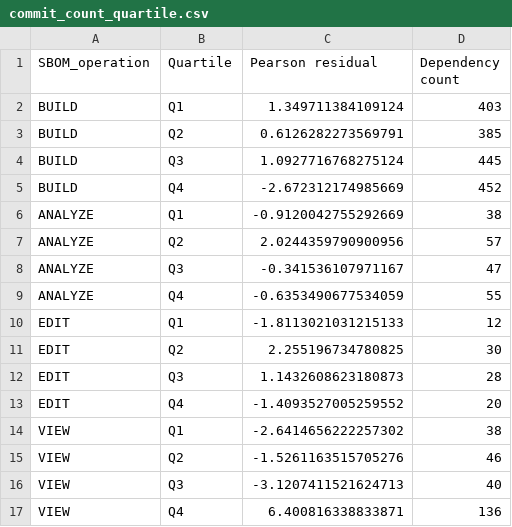
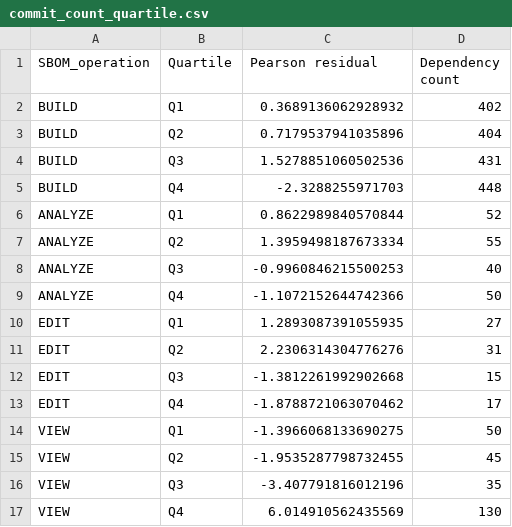
Before and after one commit to SAILResearch/wip-24-ali-sbom-emse, a CSV file: RQ4-project/commit_count_quartile.csv, drawn as a sheet; only a part is shown; the diff covers the shown part only.

```diff
--- a/RQ4-project/commit_count_quartile.csv
+++ b/RQ4-project/commit_count_quartile.csv
@@ -1,17 +1,17 @@
 SBOM_operation,Quartile,Pearson residual,Dependency count
-BUILD,Q1,1.349711384109124,403
-BUILD,Q2,0.6126282273569791,385
-BUILD,Q3,1.0927716768275124,445
-BUILD,Q4,-2.672312174985669,452
-ANALYZE,Q1,-0.9120042755292669,38
-ANALYZE,Q2,2.0244359790900956,57
-ANALYZE,Q3,-0.341536107971167,47
-ANALYZE,Q4,-0.6353490677534059,55
-EDIT,Q1,-1.8113021031215133,12
-EDIT,Q2,2.255196734780825,30
-EDIT,Q3,1.1432608623180873,28
-EDIT,Q4,-1.4093527005259552,20
-VIEW,Q1,-2.6414656222257302,38
-VIEW,Q2,-1.5261163515705276,46
-VIEW,Q3,-3.1207411521624713,40
-VIEW,Q4,6.400816338833871,136
+BUILD,Q1,0.3689136062928932,402
+BUILD,Q2,0.7179537941035896,404
+BUILD,Q3,1.5278851060502536,431
+BUILD,Q4,-2.3288255971703,448
+ANALYZE,Q1,0.8622989840570844,52
+ANALYZE,Q2,1.3959498187673334,55
+ANALYZE,Q3,-0.9960846215500253,40
+ANALYZE,Q4,-1.1072152644742366,50
+EDIT,Q1,1.2893087391055935,27
+EDIT,Q2,2.2306314304776276,31
+EDIT,Q3,-1.3812261992902668,15
+EDIT,Q4,-1.8788721063070462,17
+VIEW,Q1,-1.3966068133690275,50
+VIEW,Q2,-1.9535287798732455,45
+VIEW,Q3,-3.407791816012196,35
+VIEW,Q4,6.014910562435569,130
```
Also changed, not shown: 39 edited cells elsewhere in this file, RQ4-project/contributor_count_quartile.csv, 1 other file.
